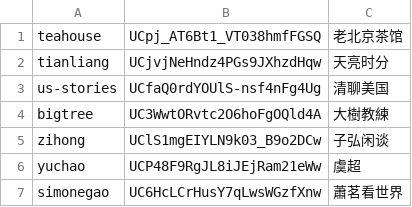
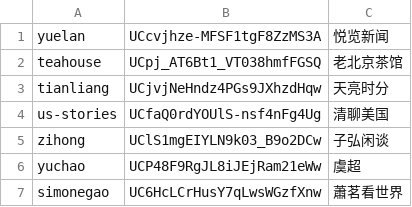
Before and after one commit to gfw-breaker/raw-subtitles, a CSV file: channels.csv, drawn as a sheet; removed rows and columns are numbered as before the commit, all else as after; the diff names each change by its address in the sheet, - before the commit and + after, or states it on an @@ line.

Commit message:
Update channels.csv

```diff
--- a/channels.csv
+++ b/channels.csv
+row 1: yuelan | UCcvjhze-MFSF1tgF8ZzMS3A | 悦览新闻
-row 4: bigtree | UC3WwtORvtc2O6hoFgOQld4A | 大樹教練
```
